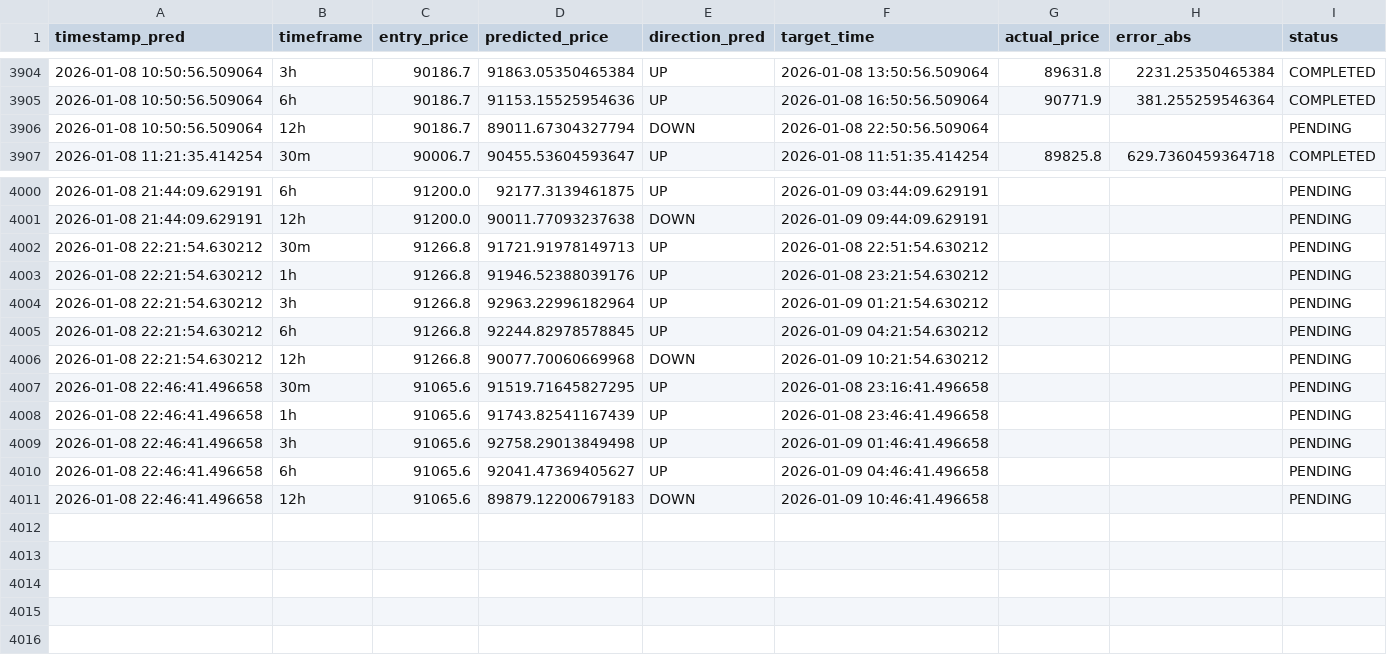
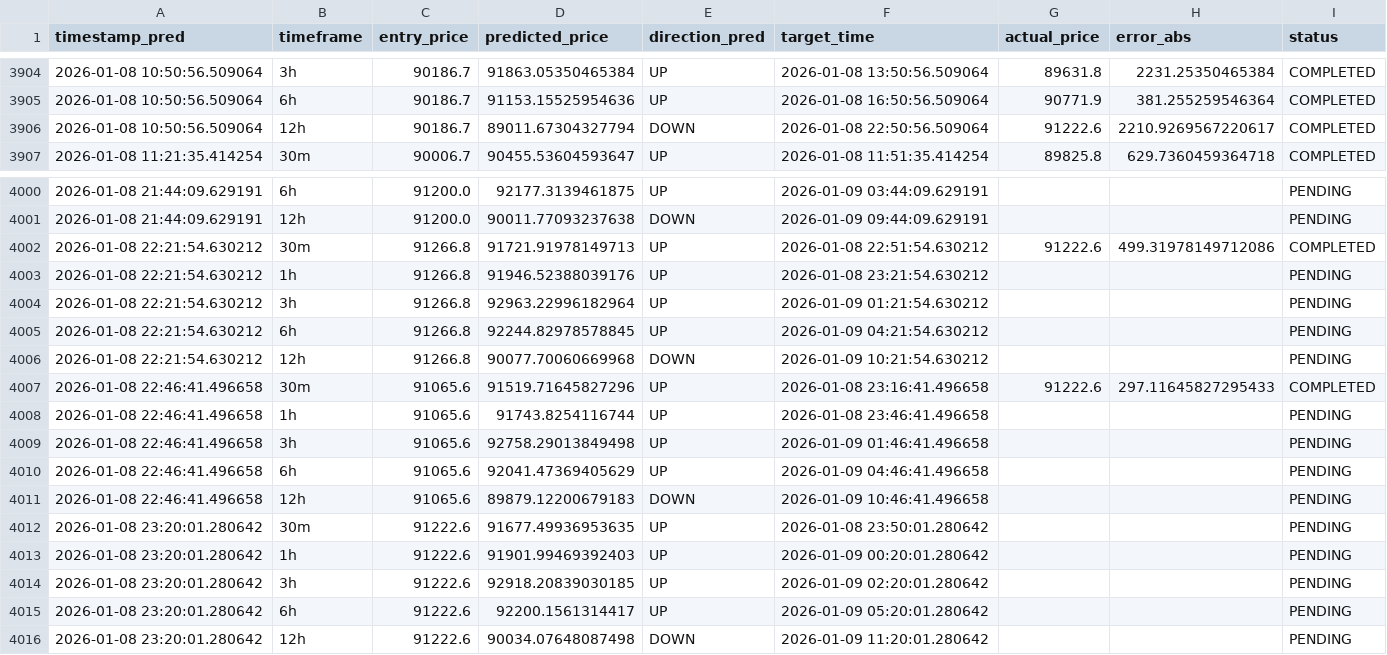
Before and after one commit to marchelo23/btc-live-test-private, a CSV file: bitacora_new_models.csv, drawn as a sheet; only a part is shown, gaps mark what is left out.

```diff
--- a/bitacora_new_models.csv
+++ b/bitacora_new_models.csv
@@ -3905,3 +3905,3 @@ timestamp_pred,timeframe,entry_price,predicted_price,direction_pred,target_time,
 2026-01-08 10:50:56.509064,6h,90186.7,91153.15525954636,UP,2026-01-08 16:50:56.509064,90771.9,381.255259546364,COMPLETED
-2026-01-08 10:50:56.509064,12h,90186.7,89011.67304327794,DOWN,2026-01-08 22:50:56.509064,,,PENDING
+2026-01-08 10:50:56.509064,12h,90186.7,89011.67304327794,DOWN,2026-01-08 22:50:56.509064,91222.6,2210.9269567220617,COMPLETED
 2026-01-08 11:21:35.414254,30m,90006.7,90455.53604593647,UP,2026-01-08 11:51:35.414254,89825.8,629.7360459364718,COMPLETED
@@ -4001,3 +4001,3 @@ timestamp_pred,timeframe,entry_price,predicted_price,direction_pred,target_time,
 2026-01-08 21:44:09.629191,12h,91200.0,90011.77093237638,DOWN,2026-01-09 09:44:09.629191,,,PENDING
-2026-01-08 22:21:54.630212,30m,91266.8,91721.91978149713,UP,2026-01-08 22:51:54.630212,,,PENDING
+2026-01-08 22:21:54.630212,30m,91266.8,91721.91978149713,UP,2026-01-08 22:51:54.630212,91222.6,499.31978149712086,COMPLETED
 2026-01-08 22:21:54.630212,1h,91266.8,91946.52388039176,UP,2026-01-08 23:21:54.630212,,,PENDING
@@ -4006,6 +4006,11 @@ timestamp_pred,timeframe,entry_price,predicted_price,direction_pred,target_time,
 2026-01-08 22:21:54.630212,12h,91266.8,90077.70060669968,DOWN,2026-01-09 10:21:54.630212,,,PENDING
-2026-01-08 22:46:41.496658,30m,91065.6,91519.71645827295,UP,2026-01-08 23:16:41.496658,,,PENDING
-2026-01-08 22:46:41.496658,1h,91065.6,91743.82541167439,UP,2026-01-08 23:46:41.496658,,,PENDING
+2026-01-08 22:46:41.496658,30m,91065.6,91519.71645827296,UP,2026-01-08 23:16:41.496658,91222.6,297.11645827295433,COMPLETED
+2026-01-08 22:46:41.496658,1h,91065.6,91743.8254116744,UP,2026-01-08 23:46:41.496658,,,PENDING
 2026-01-08 22:46:41.496658,3h,91065.6,92758.29013849498,UP,2026-01-09 01:46:41.496658,,,PENDING
-2026-01-08 22:46:41.496658,6h,91065.6,92041.47369405627,UP,2026-01-09 04:46:41.496658,,,PENDING
+2026-01-08 22:46:41.496658,6h,91065.6,92041.47369405629,UP,2026-01-09 04:46:41.496658,,,PENDING
 2026-01-08 22:46:41.496658,12h,91065.6,89879.12200679183,DOWN,2026-01-09 10:46:41.496658,,,PENDING
+2026-01-08 23:20:01.280642,30m,91222.6,91677.49936953635,UP,2026-01-08 23:50:01.280642,,,PENDING
+2026-01-08 23:20:01.280642,1h,91222.6,91901.99469392403,UP,2026-01-09 00:20:01.280642,,,PENDING
+2026-01-08 23:20:01.280642,3h,91222.6,92918.20839030185,UP,2026-01-09 02:20:01.280642,,,PENDING
+2026-01-08 23:20:01.280642,6h,91222.6,92200.1561314417,UP,2026-01-09 05:20:01.280642,,,PENDING
+2026-01-08 23:20:01.280642,12h,91222.6,90034.07648087498,DOWN,2026-01-09 11:20:01.280642,,,PENDING
```
